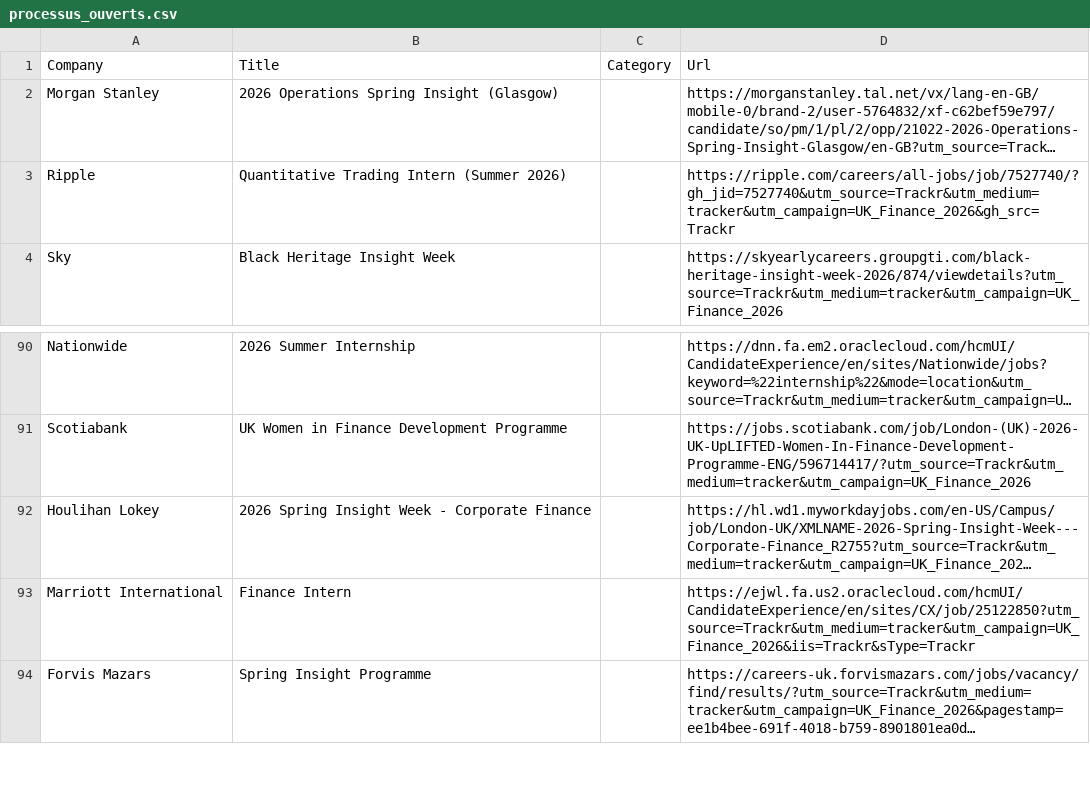
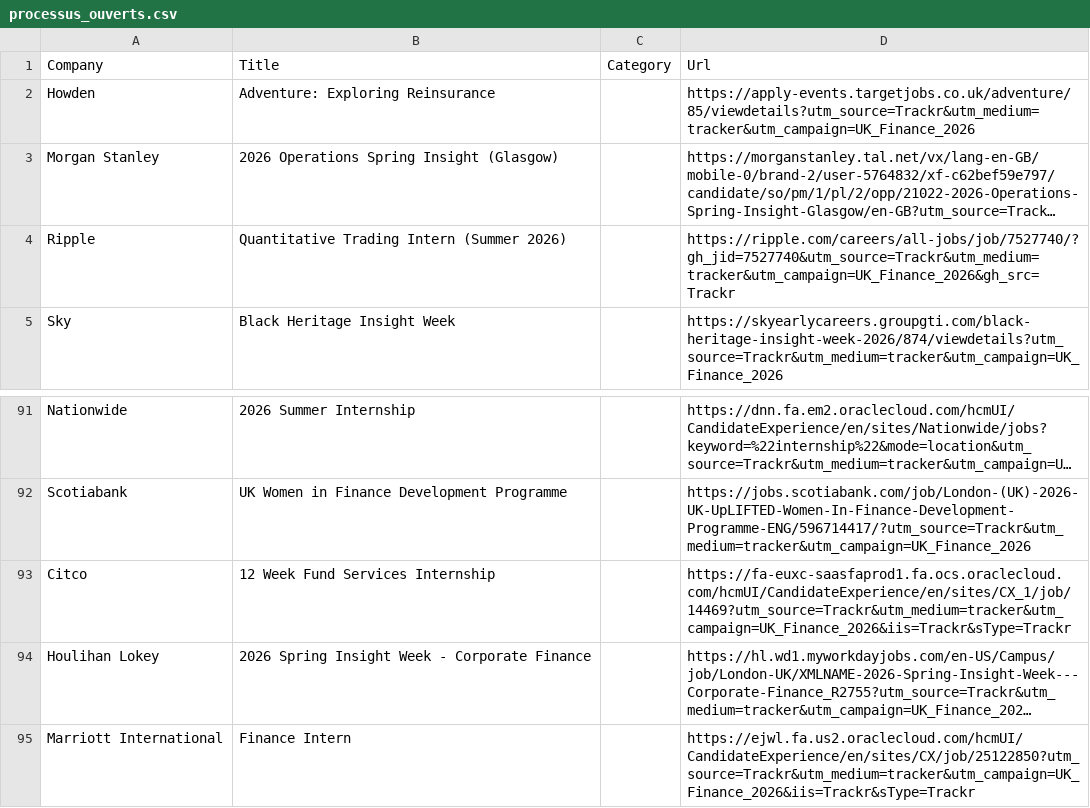
Before and after one commit to ludovicstvys/SpringIntern, a CSV file: processus_ouverts.csv, drawn as a sheet; only a part is shown, gaps mark what is left out; the shorter side is filled out with more unchanged rows; long unchanged cells end in …; the diff names each change by its address in the sheet, - before the commit and + after, or states it on an @@ line.

```diff
--- a/processus_ouverts.csv
+++ b/processus_ouverts.csv
+row 2: Howden | Adventure: Exploring Reinsurance |  | https://apply-events.targetjobs.co.uk/adventure/85/viewdetails?utm_source=Trackr&utm_medium=tracker&utm_campaign=UK_Finance_2026
+row 93: Citco | 12 Week Fund Services Internship |  | https://fa-euxc-saasfaprod1.fa.ocs.oraclecloud.com/hcmUI/CandidateExperience/en/sites/CX_1/job/14469?utm_source=Trackr&utm_medium=tracker&utm_campaign=UK_Finance_2026&iis=Trackr&sType=Trackr
```
